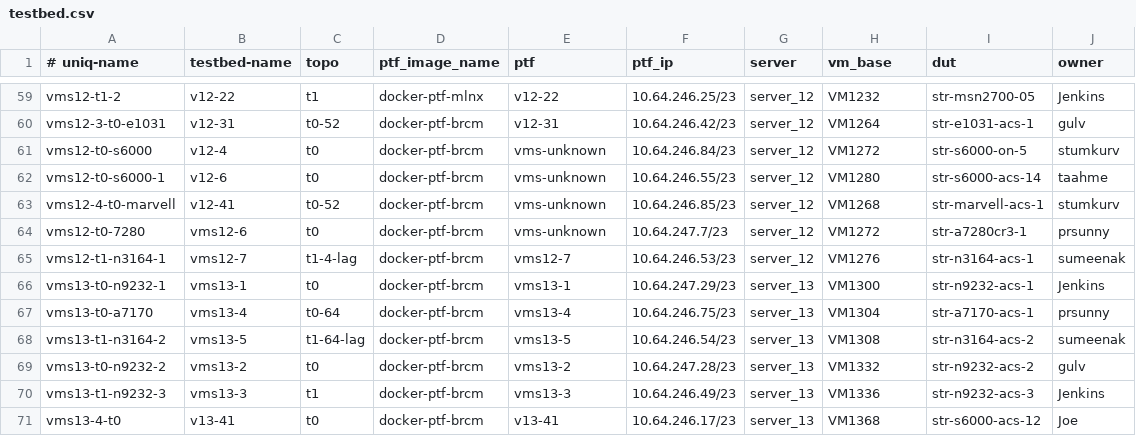
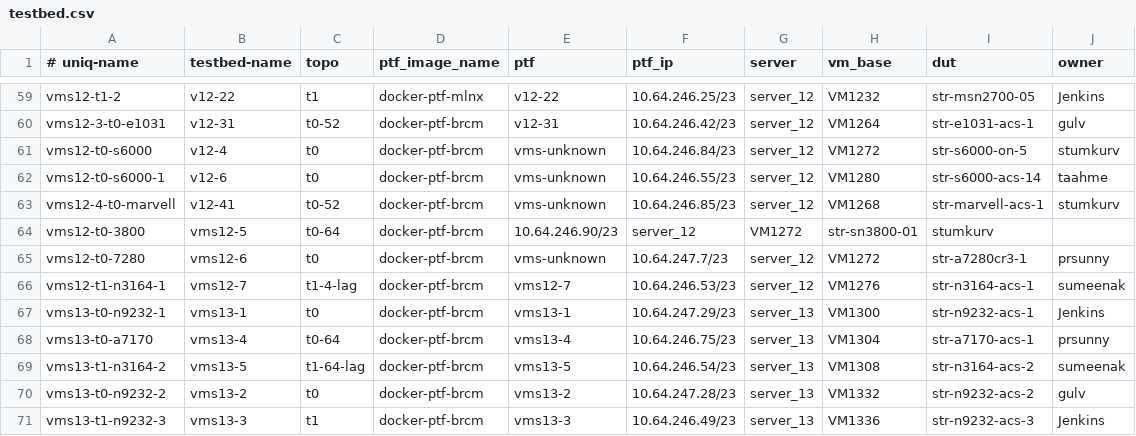
Before and after one commit to neethajohn/sonic-mgmt, a CSV file: ansible/testbed.csv, drawn as a sheet; only a part is shown, gaps mark what is left out; the shorter side is filled out with more unchanged rows.

Commit message:
Merged PR 2502743: Setup mlx-3800 testbed

```diff
--- a/ansible/testbed.csv
+++ b/ansible/testbed.csv
@@ -63,2 +63,3 @@ vms12-t0-s6000-1,v12-6,t0,docker-ptf-brcm,vms-unknown,10.64.246.55/23,server_12,
 vms12-4-t0-marvell,v12-41,t0-52,docker-ptf-brcm,vms-unknown,10.64.246.85/23,server_12,VM1268,str-marvell-acs-1,stumkurv
+vms12-t0-3800,vms12-5,t0-64,docker-ptf-brcm,10.64.246.90/23,server_12,VM1272,str-sn3800-01,stumkurv
 vms12-t0-7280,vms12-6,t0,docker-ptf-brcm,vms-unknown,10.64.247.7/23,server_12,VM1272,str-a7280cr3-1,prsunny
```
Also changed, not shown: ansible/files/sonic_str_devices.csv, ansible/files/sonic_str_links.csv, 4 other files.
